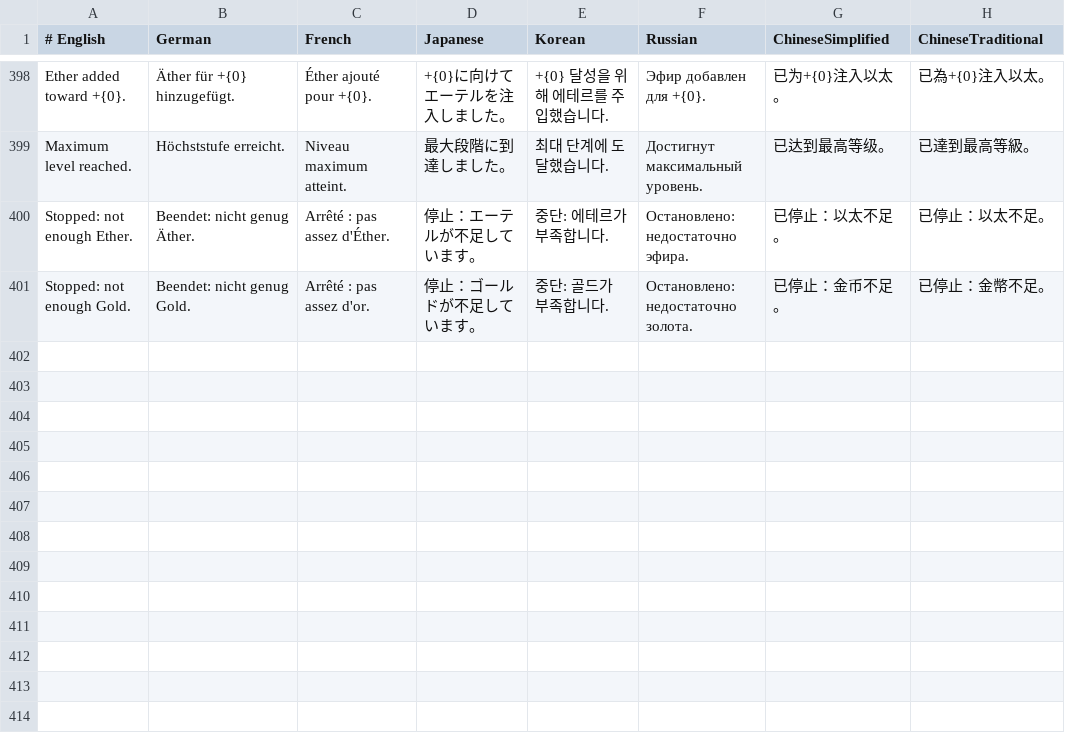
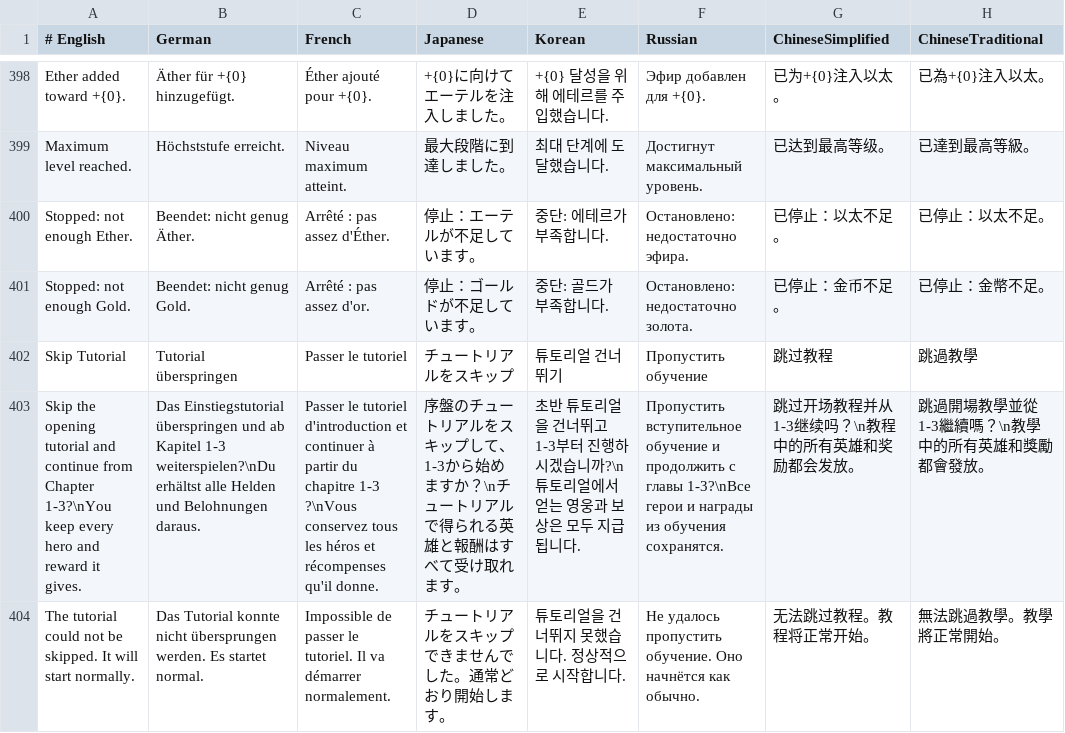
Before and after one commit to faberuser/sprk, a TSV file: client/localization/sprk.tsv, drawn as a sheet; only a part is shown, gaps mark what is left out; the diff names each change by its address in the sheet, - before the commit and + after, or states it on an @@ line.

Commit message:
feat: allow skipping opening

```diff
--- a/client/localization/sprk.tsv
+++ b/client/localization/sprk.tsv
+row 402: Skip Tutorial | Tutorial überspringen | Passer le tutoriel | チュートリアルをスキップ | 튜토리얼 건너뛰기 | Пропустить обучение | 跳过教程 | 跳過教學
+row 403: Skip the opening tutorial and continue from Chapter 1-3?\nYou keep every hero and reward it gives. | Das Einstiegstutorial überspringen und ab Kapitel 1-3 weiterspielen?\nDu erhältst alle Helden und Belohnungen daraus. | Passer le tutoriel d'introduction et continuer à partir du chapitre 1-3 ?\nVous conservez tous les héros et récompenses qu'il donne. | 序盤のチュートリアルをスキップして、1-3から始めますか？\nチュートリアルで得られる英雄と報酬はすべて受け取れます。 | 초반 튜토리얼을 건너뛰고 1-3부터 진행하시겠습니까?\n튜토리얼에서 얻는 영웅과 보상은 모두 지급됩니다. | Пропустить вступительное обучение и продолжить с главы 1-3?\nВсе герои и награды из обучения сохранятся. | 跳过开场教程并从1-3继续吗？\n教程中的所有英雄和奖励都会发放。 | 跳過開場教學並從1-3繼續嗎？\n教學中的所有英雄和獎勵都會發放。
+row 404: The tutorial could not be skipped. It will start normally. | Das Tutorial konnte nicht übersprungen werden. Es startet normal. | Impossible de passer le tutoriel. Il va démarrer normalement. | チュートリアルをスキップできませんでした。通常どおり開始します。 | 튜토리얼을 건너뛰지 못했습니다. 정상적으로 시작합니다. | Не удалось пропустить обучение. Оно начнётся как обычно. | 无法跳过教程。教程将正常开始。 | 無法跳過教學。教學將正常開始。
```
Also changed, not shown: 12 other files.
